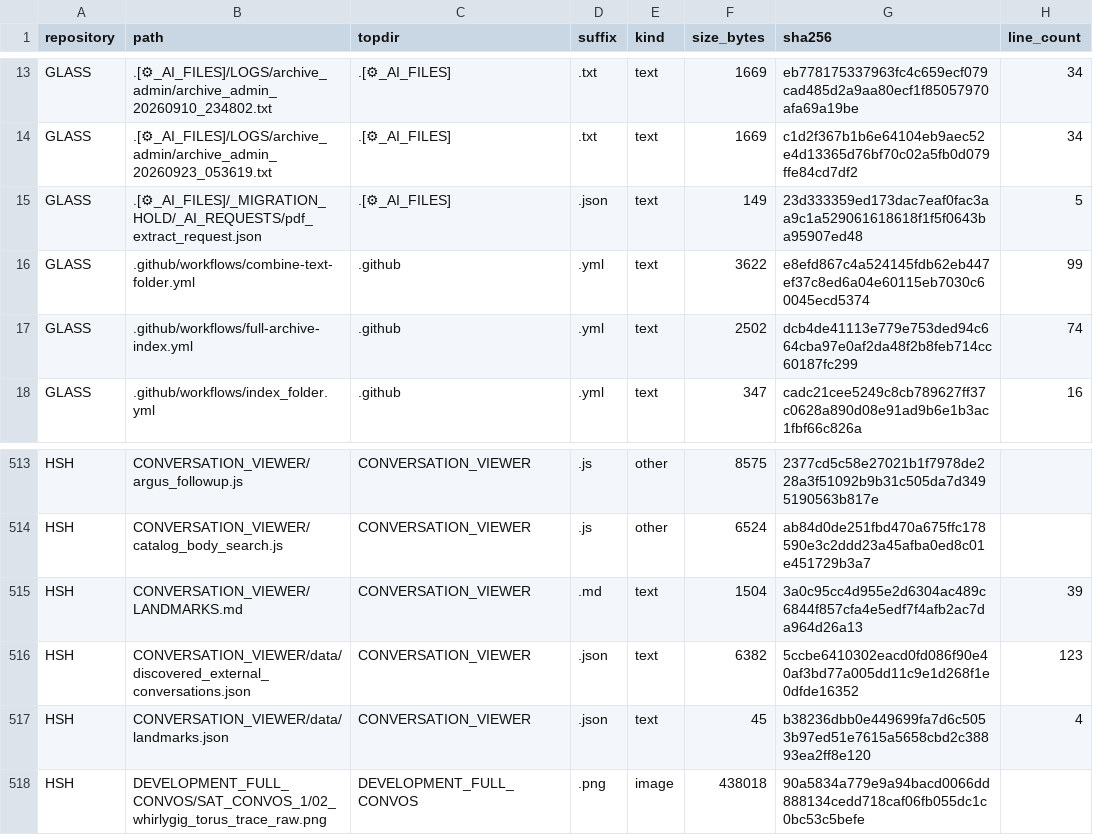
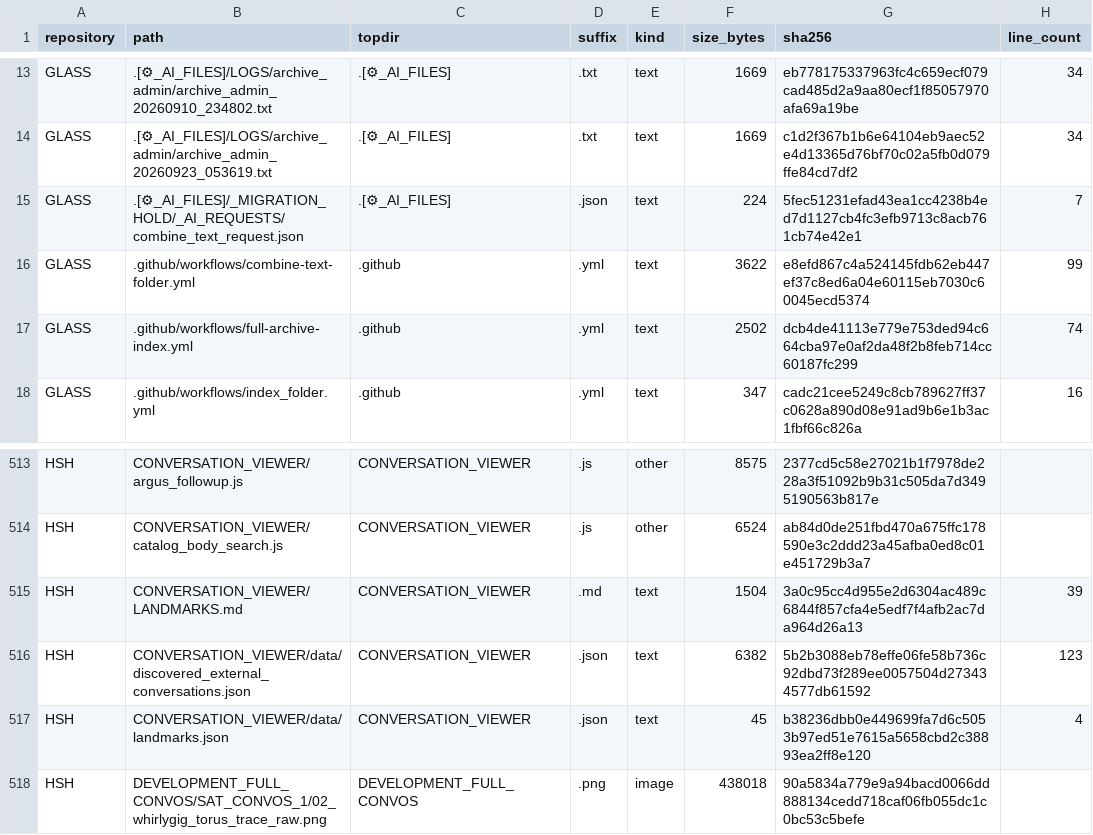
Before and after one commit to Satobloc/HSH_RESOURCES, a CSV file: SOURCE_INVENTORY/SABLE/source_inventory_run/sample.csv, drawn as a sheet; only a part is shown, gaps mark what is left out; the diff names each change by its address in the sheet, - before the commit and + after, or states it on an @@ line.

```diff
--- a/SOURCE_INVENTORY/SABLE/source_inventory_run/sample.csv
+++ b/SOURCE_INVENTORY/SABLE/source_inventory_run/sample.csv
-B15 (path): .[⚙_AI_FILES]/_MIGRATION_HOLD/_AI_REQUESTS/pdf_extract_request.json
+B15 (path): .[⚙_AI_FILES]/_MIGRATION_HOLD/_AI_REQUESTS/combine_text_request.json
-F15 (size_bytes): 149
+F15 (size_bytes): 224
-G15 (sha256): 23d333359ed173dac7eaf0fac3aa9c1a529061618618f1f5f0643ba95907ed48
+G15 (sha256): 5fec51231efad43ea1cc4238b4ed7d1127cb4fc3efb9713c8acb761cb74e42e1
-H15 (line_count): 5
+H15 (line_count): 7
-G516 (sha256): 5ccbe6410302eacd0fd086f90e40af3bd77a005dd11c9e1d268f1e0dfde16352
+G516 (sha256): 5b2b3088eb78effe06fe58b736c92dbd73f289ee0057504d273434577db61592
```
Also changed, not shown: 3 other files.
